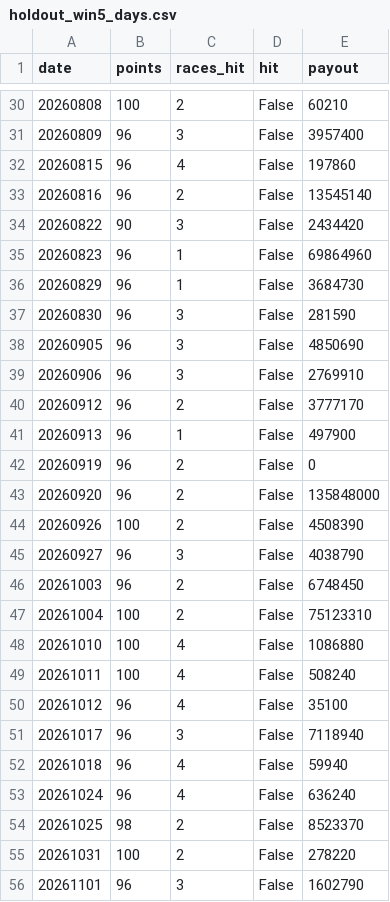
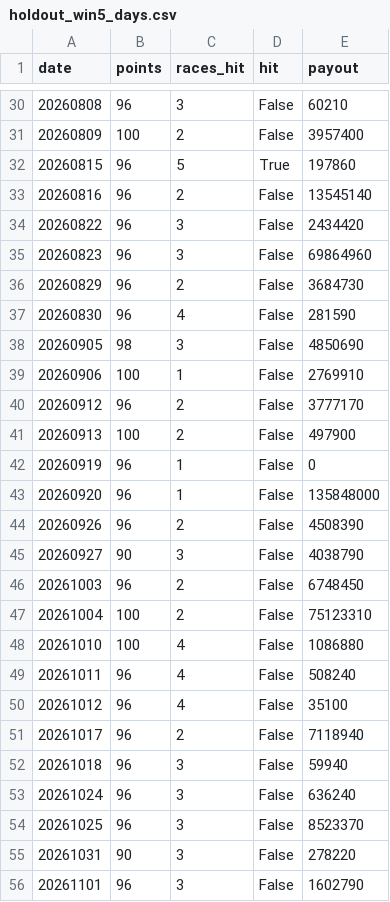
Before and after one commit to penmawashi8-ux/keiba-auto-youtube, a CSV file: win5_bt_results/seed3/holdout_win5_days.csv, drawn as a sheet; only a part is shown, gaps mark what is left out; the diff covers the shown part only.

```diff
--- a/win5_bt_results/seed3/holdout_win5_days.csv
+++ b/win5_bt_results/seed3/holdout_win5_days.csv
@@ -30,17 +30,17 @@ date,points,races_hit,hit,payout
-20260808,100,2,False,60210
-20260809,96,3,False,3957400
-20260815,96,4,False,197860
+20260808,96,3,False,60210
+20260809,100,2,False,3957400
+20260815,96,5,True,197860
 20260816,96,2,False,13545140
-20260822,90,3,False,2434420
-20260823,96,1,False,69864960
-20260829,96,1,False,3684730
-20260830,96,3,False,281590
-20260905,96,3,False,4850690
-20260906,96,3,False,2769910
+20260822,96,3,False,2434420
+20260823,96,3,False,69864960
+20260829,96,2,False,3684730
+20260830,96,4,False,281590
+20260905,98,3,False,4850690
+20260906,100,1,False,2769910
 20260912,96,2,False,3777170
-20260913,96,1,False,497900
-20260919,96,2,False,0
-20260920,96,2,False,135848000
-20260926,100,2,False,4508390
-20260927,96,3,False,4038790
+20260913,100,2,False,497900
+20260919,96,1,False,0
+20260920,96,1,False,135848000
+20260926,96,2,False,4508390
+20260927,90,3,False,4038790
 20261003,96,2,False,6748450
@@ -48,9 +48,9 @@ date,points,races_hit,hit,payout
 20261010,100,4,False,1086880
-20261011,100,4,False,508240
+20261011,96,4,False,508240
 20261012,96,4,False,35100
-20261017,96,3,False,7118940
-20261018,96,4,False,59940
-20261024,96,4,False,636240
-20261025,98,2,False,8523370
-20261031,100,2,False,278220
+20261017,96,2,False,7118940
+20261018,96,3,False,59940
+20261024,96,3,False,636240
+20261025,96,3,False,8523370
+20261031,90,3,False,278220
 20261101,96,3,False,1602790
```
Also changed, not shown: 27 edited cells elsewhere in this file, win5_bt_results/seed3/selection_log.csv, win5_bt_results/seed3/top_importance.csv, 2 other files.
